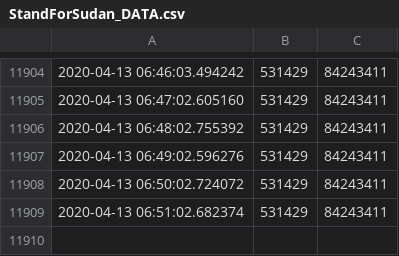
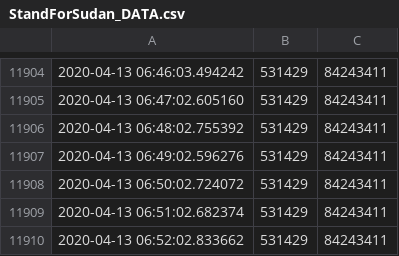
Before and after one commit to jaweesh/SFS, a CSV file: DataFiles/StandForSudan_DATA.csv, drawn as a sheet; only a part is shown, gaps mark what is left out.

Commit message:
updated data files

```diff
--- a/DataFiles/StandForSudan_DATA.csv
+++ b/DataFiles/StandForSudan_DATA.csv
@@ -11909 +11909,2 @@
 2020-04-13 06:51:02.682374,531429,84243411
+2020-04-13 06:52:02.833662,531429,84243411
```
Also changed, not shown: 2 other files.
